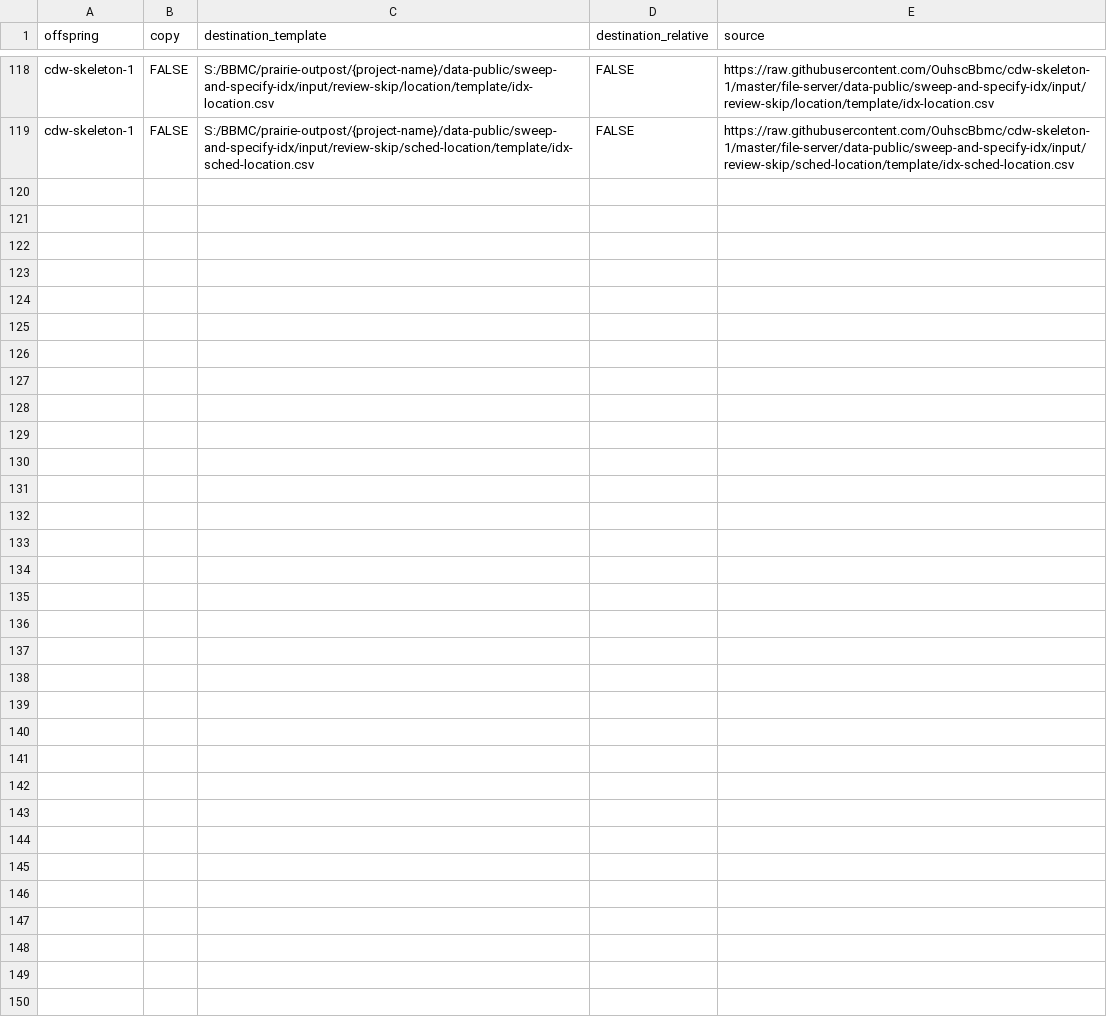
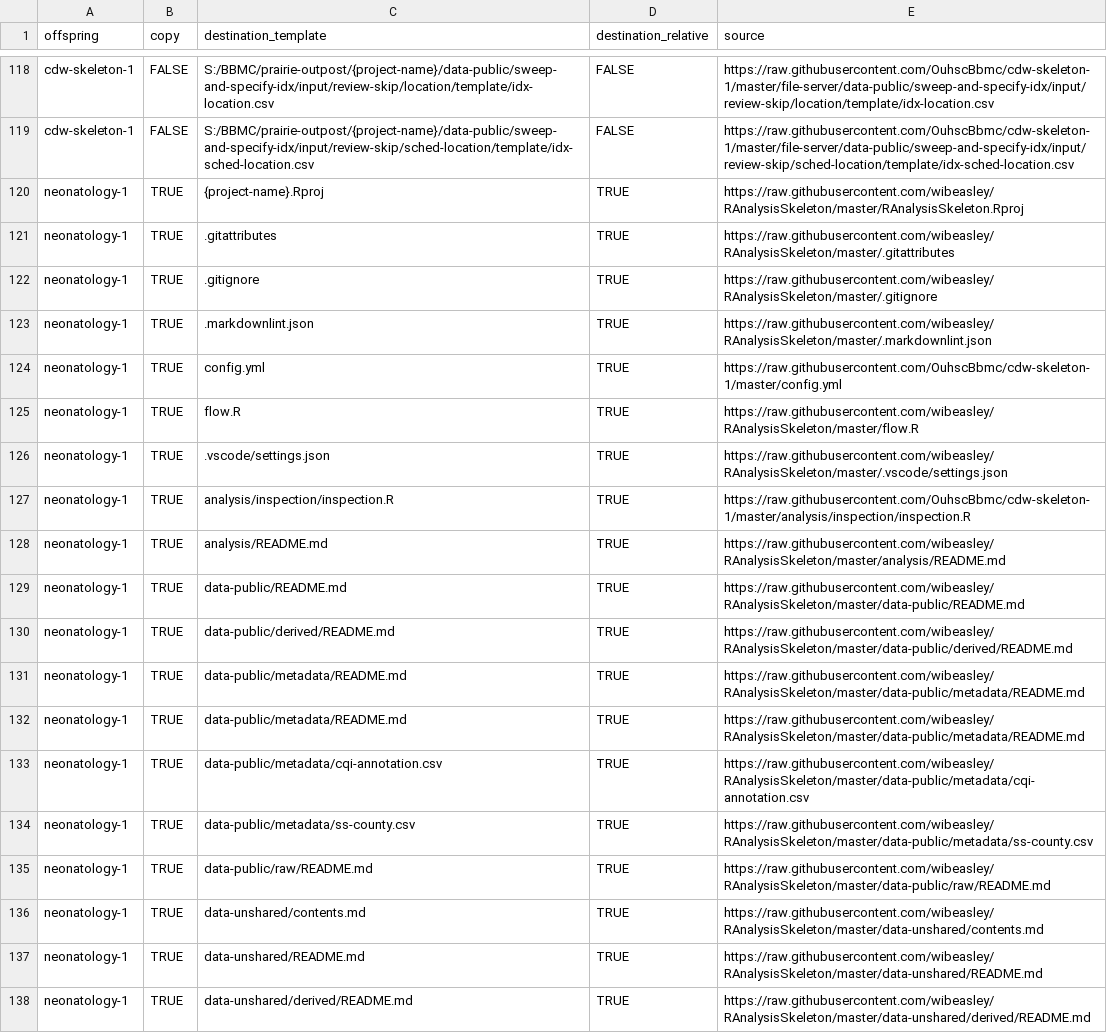
Before and after one commit to OuhscBbmc/pluripotent, a CSV file: inst/metadata/file-to-copy.csv, drawn as a sheet; only a part is shown, gaps mark what is left out; the diff covers the shown part only; the diff names each change by its address in the sheet, - before the commit and + after, or states it on an @@ line.

Commit message:
Update file-to-copy.csv

```diff
--- a/inst/metadata/file-to-copy.csv
+++ b/inst/metadata/file-to-copy.csv
+row 120: neonatology-1 | TRUE | {project-name}.Rproj | TRUE | https://raw.githubusercontent.com/wibeasley/RAnalysisSkeleton/master/RAnalysisSkeleton.Rproj
+row 121: neonatology-1 | TRUE | .gitattributes | TRUE | https://raw.githubusercontent.com/wibeasley/RAnalysisSkeleton/master/.gitattributes
+row 122: neonatology-1 | TRUE | .gitignore | TRUE | https://raw.githubusercontent.com/wibeasley/RAnalysisSkeleton/master/.gitignore
+row 123: neonatology-1 | TRUE | .markdownlint.json | TRUE | https://raw.githubusercontent.com/wibeasley/RAnalysisSkeleton/master/.markdownlint.json
+row 124: neonatology-1 | TRUE | config.yml | TRUE | https://raw.githubusercontent.com/OuhscBbmc/cdw-skeleton-1/master/config.yml
+row 125: neonatology-1 | TRUE | flow.R | TRUE | https://raw.githubusercontent.com/wibeasley/RAnalysisSkeleton/master/flow.R
+row 126: neonatology-1 | TRUE | .vscode/settings.json | TRUE | https://raw.githubusercontent.com/wibeasley/RAnalysisSkeleton/master/.vscode/settings.json
+row 127: neonatology-1 | TRUE | analysis/inspection/inspection.R | TRUE | https://raw.githubusercontent.com/OuhscBbmc/cdw-skeleton-1/master/analysis/inspection/inspection.R
+row 128: neonatology-1 | TRUE | analysis/README.md | TRUE | https://raw.githubusercontent.com/wibeasley/RAnalysisSkeleton/master/analysis/README.md
+row 129: neonatology-1 | TRUE | data-public/README.md | TRUE | https://raw.githubusercontent.com/wibeasley/RAnalysisSkeleton/master/data-public/README.md
+row 130: neonatology-1 | TRUE | data-public/derived/README.md | TRUE | https://raw.githubusercontent.com/wibeasley/RAnalysisSkeleton/master/data-public/derived/README.md
+row 131: neonatology-1 | TRUE | data-public/metadata/README.md | TRUE | https://raw.githubusercontent.com/wibeasley/RAnalysisSkeleton/master/data-public/metadata/README.md
+row 132: neonatology-1 | TRUE | data-public/metadata/README.md | TRUE | https://raw.githubusercontent.com/wibeasley/RAnalysisSkeleton/master/data-public/metadata/README.md
+row 133: neonatology-1 | TRUE | data-public/metadata/cqi-annotation.csv | TRUE | https://raw.githubusercontent.com/wibeasley/RAnalysisSkeleton/master/data-public/metadata/cqi-annotation.csv
+row 134: neonatology-1 | TRUE | data-public/metadata/ss-county.csv | TRUE | https://raw.githubusercontent.com/wibeasley/RAnalysisSkeleton/master/data-public/metadata/ss-county.csv
+row 135: neonatology-1 | TRUE | data-public/raw/README.md | TRUE | https://raw.githubusercontent.com/wibeasley/RAnalysisSkeleton/master/data-public/raw/README.md
+row 136: neonatology-1 | TRUE | data-unshared/contents.md | TRUE | https://raw.githubusercontent.com/wibeasley/RAnalysisSkeleton/master/data-unshared/contents.md
+row 137: neonatology-1 | TRUE | data-unshared/README.md | TRUE | https://raw.githubusercontent.com/wibeasley/RAnalysisSkeleton/master/data-unshared/README.md
+row 138: neonatology-1 | TRUE | data-unshared/derived/README.md | TRUE | https://raw.githubusercontent.com/wibeasley/RAnalysisSkeleton/master/data-unshared/derived/README.md
```
Also changed, not shown: 9 added rows elsewhere in this file.
